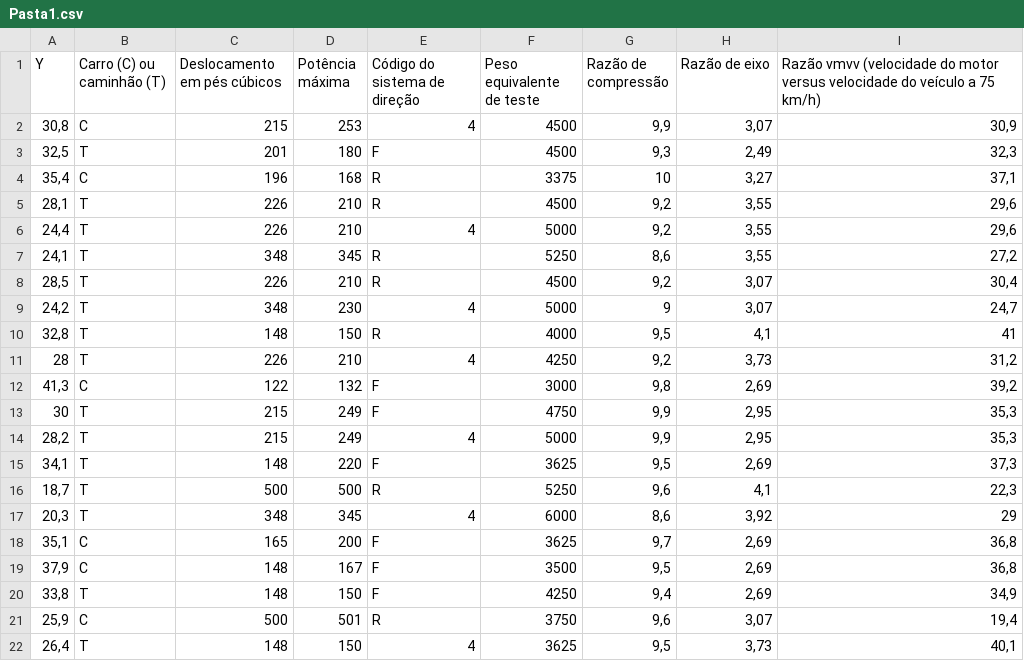
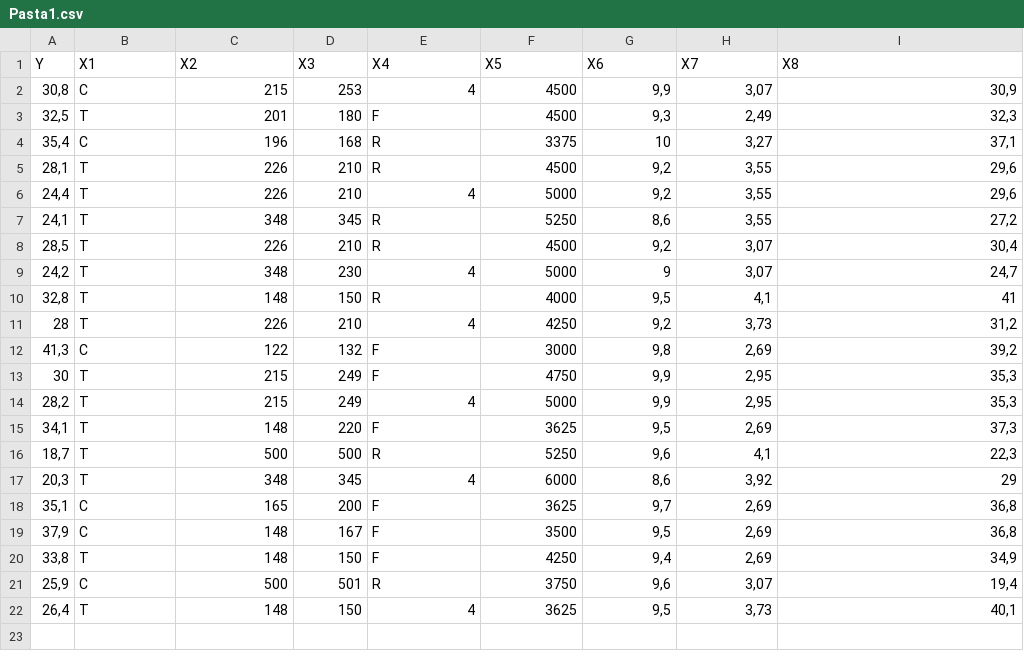
Before and after one commit to SBMFigueiredo/Base-de-dados, a CSV file: Pasta1.csv, drawn as a sheet; the diff names each change by its address in the sheet, - before the commit and + after, or states it on an @@ line.

Commit message:
Add files via upload

```diff
--- a/Pasta1.csv
+++ b/Pasta1.csv
-B1: Carro (C) ou caminhão (T)
+B1: X1
-C1: Deslocamento em pés cúbicos
+C1: X2
-D1: Potência máxima
+D1: X3
-E1: Código do sistema de direção
+E1: X4
-F1: Peso equivalente de teste
+F1: X5
-G1: Razão de compressão
+G1: X6
-H1: Razão de eixo
+H1: X7
-I1: Razão vmvv (velocidade do motor versus velocidade do veículo a 75 km/h)
+I1: X8
```
